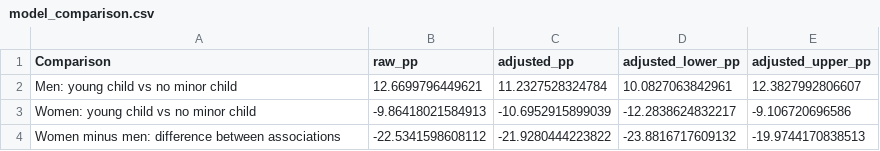
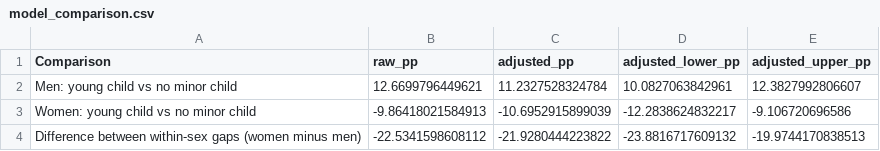
Before and after one commit to Scarlett-xie66/Blog3-case, a CSV file: result/review_for_codex/model_comparison.csv, drawn as a sheet.

```diff
--- a/result/review_for_codex/model_comparison.csv
+++ b/result/review_for_codex/model_comparison.csv
@@ -3,2 +3,2 @@
 "Women: young child vs no minor child",-9.86418021584913,-10.6952915899039,-12.2838624832217,-9.106720696586
-"Women minus men: difference between associations",-22.5341598608112,-21.9280444223822,-23.8816717609132,-19.9744170838513
+"Difference between within-sex gaps (women minus men)",-22.5341598608112,-21.9280444223822,-23.8816717609132,-19.9744170838513
```
Also changed, not shown: result/review_for_codex/data_coverage.csv, result/review_for_codex/model_contrasts_display.csv, 45 other files.
